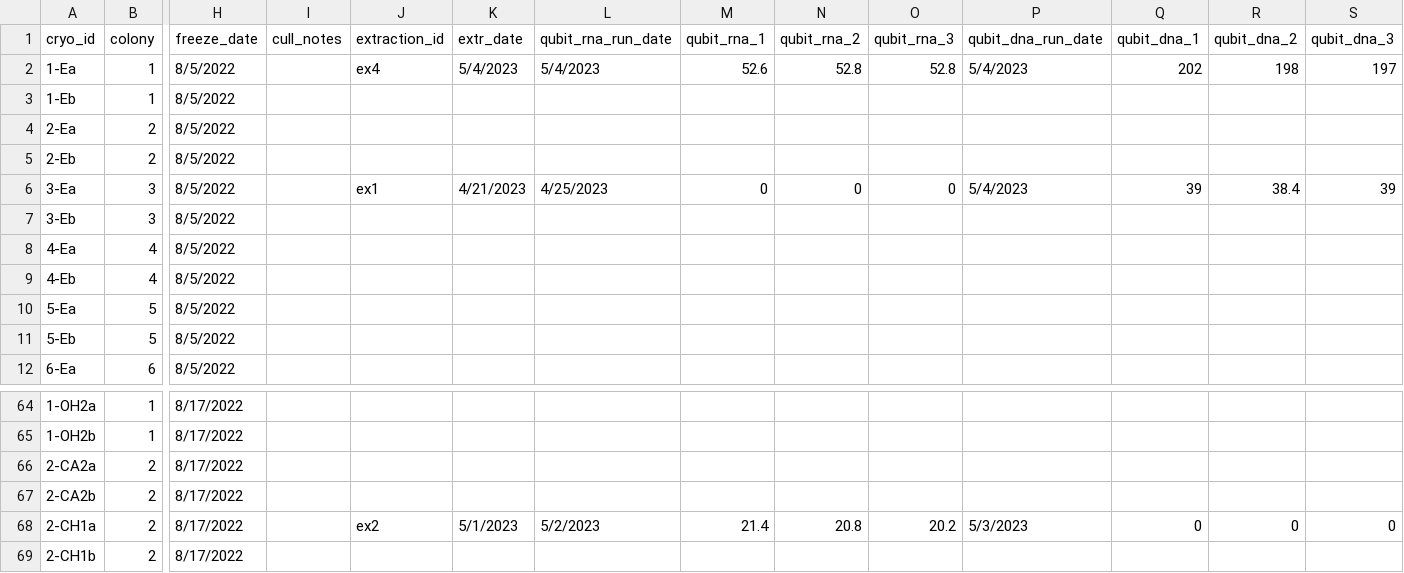
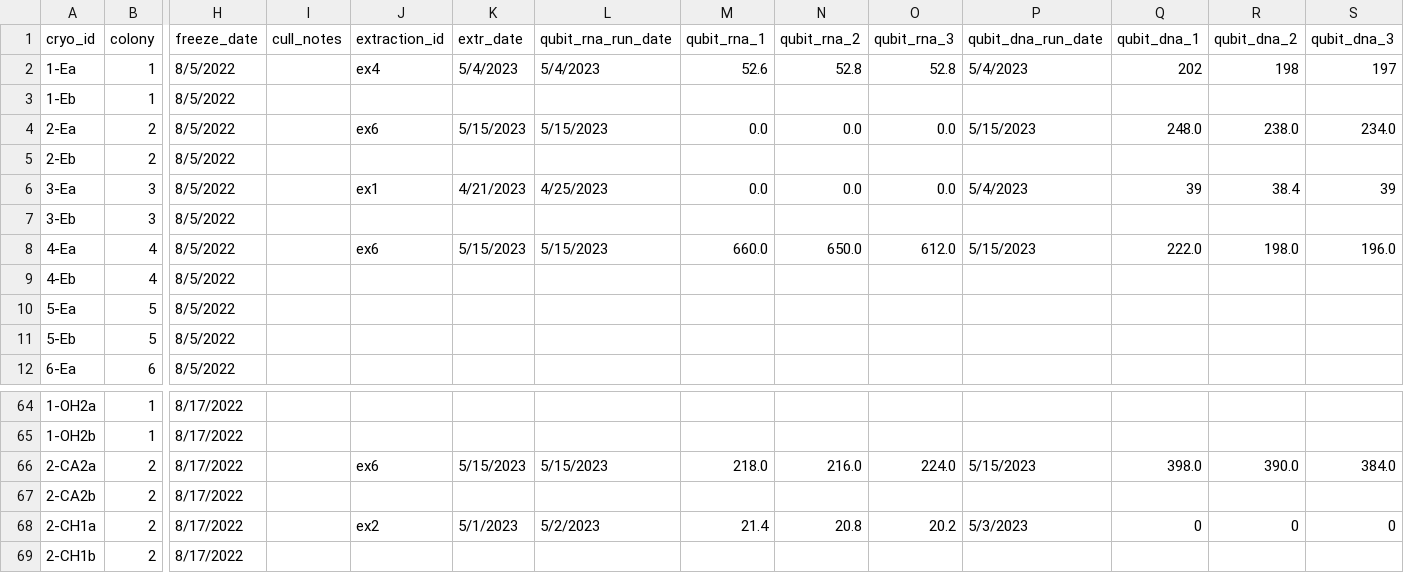
Before and after one commit to sarahtanja/coral-DNA-RNA-lab-extractions, a CSV file: output/extractions_metadata.csv, drawn as a sheet; only a part is shown, gaps mark what is left out; the diff covers the shown part only; the diff names each change by its address in the sheet, - before the commit and + after, or states it on an @@ line.

Commit message:
normalizing these wild spreads of RNA DNA quantities

```diff
--- a/output/extractions_metadata.csv
+++ b/output/extractions_metadata.csv
-J4 (extraction_id): (empty)
+J4 (extraction_id): ex6
-K4 (extr_date): (empty)
+K4 (extr_date): 5/15/2023
-L4 (qubit_rna_run_date): (empty)
+L4 (qubit_rna_run_date): 5/15/2023
-M4 (qubit_rna_1): (empty)
+M4 (qubit_rna_1): 0.0
-N4 (qubit_rna_2): (empty)
+N4 (qubit_rna_2): 0.0
-O4 (qubit_rna_3): (empty)
+O4 (qubit_rna_3): 0.0
-P4 (qubit_dna_run_date): (empty)
+P4 (qubit_dna_run_date): 5/15/2023
-Q4 (qubit_dna_1): (empty)
+Q4 (qubit_dna_1): 248.0
-R4 (qubit_dna_2): (empty)
+R4 (qubit_dna_2): 238.0
-S4 (qubit_dna_3): (empty)
+S4 (qubit_dna_3): 234.0
-M6 (qubit_rna_1): 0
+M6 (qubit_rna_1): 0.0
-N6 (qubit_rna_2): 0
+N6 (qubit_rna_2): 0.0
-O6 (qubit_rna_3): 0
+O6 (qubit_rna_3): 0.0
-J8 (extraction_id): (empty)
+J8 (extraction_id): ex6
-K8 (extr_date): (empty)
+K8 (extr_date): 5/15/2023
-L8 (qubit_rna_run_date): (empty)
+L8 (qubit_rna_run_date): 5/15/2023
-M8 (qubit_rna_1): (empty)
+M8 (qubit_rna_1): 660.0
-N8 (qubit_rna_2): (empty)
+N8 (qubit_rna_2): 650.0
-O8 (qubit_rna_3): (empty)
+O8 (qubit_rna_3): 612.0
-P8 (qubit_dna_run_date): (empty)
+P8 (qubit_dna_run_date): 5/15/2023
-Q8 (qubit_dna_1): (empty)
+Q8 (qubit_dna_1): 222.0
-R8 (qubit_dna_2): (empty)
+R8 (qubit_dna_2): 198.0
-S8 (qubit_dna_3): (empty)
+S8 (qubit_dna_3): 196.0
-J66 (extraction_id): (empty)
+J66 (extraction_id): ex6
-K66 (extr_date): (empty)
+K66 (extr_date): 5/15/2023
-L66 (qubit_rna_run_date): (empty)
+L66 (qubit_rna_run_date): 5/15/2023
-M66 (qubit_rna_1): (empty)
+M66 (qubit_rna_1): 218.0
-N66 (qubit_rna_2): (empty)
+N66 (qubit_rna_2): 216.0
-O66 (qubit_rna_3): (empty)
+O66 (qubit_rna_3): 224.0
-P66 (qubit_dna_run_date): (empty)
+P66 (qubit_dna_run_date): 5/15/2023
-Q66 (qubit_dna_1): (empty)
+Q66 (qubit_dna_1): 398.0
-R66 (qubit_dna_2): (empty)
+R66 (qubit_dna_2): 390.0
-S66 (qubit_dna_3): (empty)
+S66 (qubit_dna_3): 384.0
```
Also changed, not shown: 35 edited cells elsewhere in this file, output/set2_11MAY23.csv, 7 other files.
